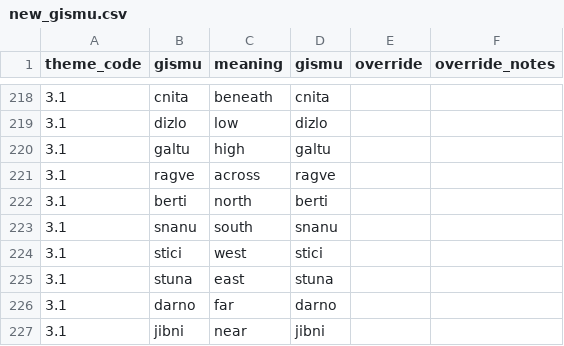
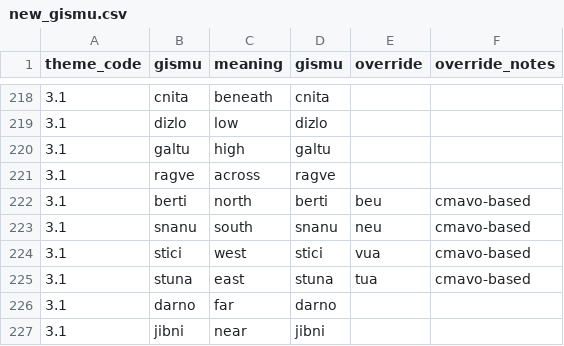
Before and after one commit to Rubayi17753/lojban-analysis, a CSV file: interactive/new_gismu.csv, drawn as a sheet; only a part is shown, gaps mark what is left out.

```diff
--- a/interactive/new_gismu.csv
+++ b/interactive/new_gismu.csv
@@ -221,6 +221,6 @@ theme_code,gismu,meaning,gismu,override,override_notes
 3.1,ragve,across,ragve,,
-3.1,berti,north,berti,,
-3.1,snanu,south,snanu,,
-3.1,stici,west,stici,,
-3.1,stuna,east,stuna,,
+3.1,berti,north,berti,beu,cmavo-based
+3.1,snanu,south,snanu,neu,cmavo-based
+3.1,stici,west,stici,vua,cmavo-based
+3.1,stuna,east,stuna,tua,cmavo-based
 3.1,darno,far,darno,,
```
Also changed, not shown: 3 other files.
